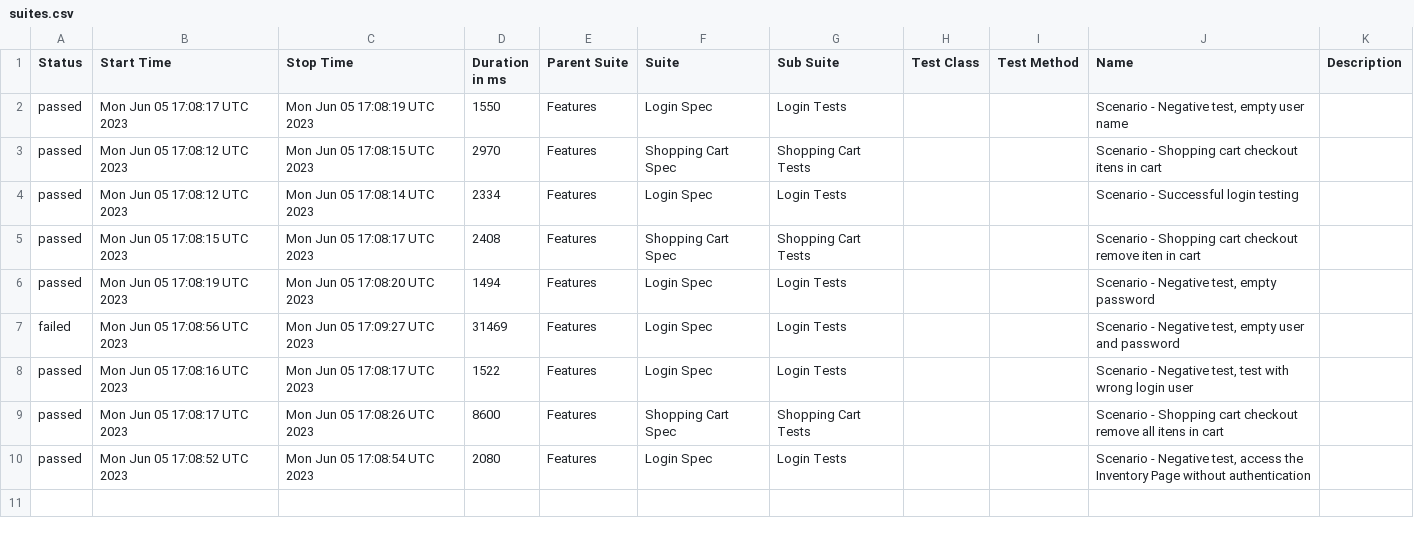
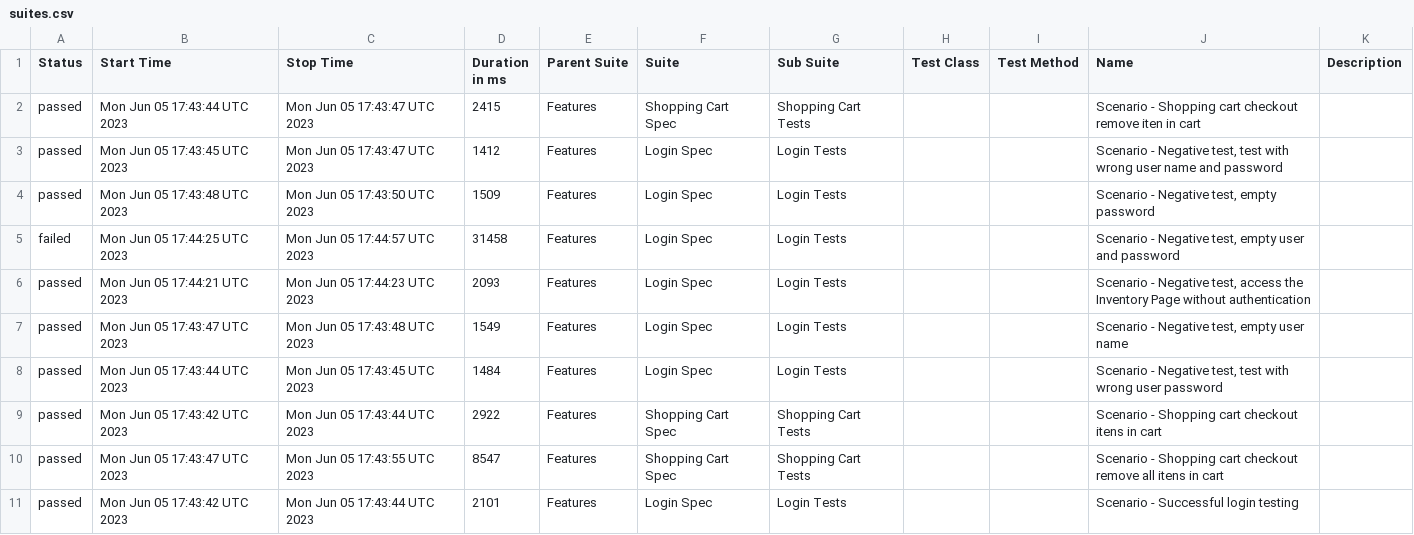
Before and after one commit to reinaldorossetti/robot_atdd_playwright_saucedemo, a CSV file: chromium/data/suites.csv, drawn as a sheet.

```diff
--- a/chromium/data/suites.csv
+++ b/chromium/data/suites.csv
@@ -1,10 +1,11 @@
 "Status","Start Time","Stop Time","Duration in ms","Parent Suite","Suite","Sub Suite","Test Class","Test Method","Name","Description"
-"passed","Mon Jun 05 17:08:17 UTC 2023","Mon Jun 05 17:08:19 UTC 2023","1550","Features","Login Spec","Login Tests","","","Scenario - Negative test, empty user name",""
-"passed","Mon Jun 05 17:08:12 UTC 2023","Mon Jun 05 17:08:15 UTC 2023","2970","Features","Shopping Cart Spec","Shopping Cart Tests","","","Scenario - Shopping cart checkout itens in cart",""
-"passed","Mon Jun 05 17:08:12 UTC 2023","Mon Jun 05 17:08:14 UTC 2023","2334","Features","Login Spec","Login Tests","","","Scenario - Successful login testing",""
-"passed","Mon Jun 05 17:08:15 UTC 2023","Mon Jun 05 17:08:17 UTC 2023","2408","Features","Shopping Cart Spec","Shopping Cart Tests","","","Scenario - Shopping cart checkout remove iten in cart",""
-"passed","Mon Jun 05 17:08:19 UTC 2023","Mon Jun 05 17:08:20 UTC 2023","1494","Features","Login Spec","Login Tests","","","Scenario - Negative test, empty password",""
-"failed","Mon Jun 05 17:08:56 UTC 2023","Mon Jun 05 17:09:27 UTC 2023","31469","Features","Login Spec","Login Tests","","","Scenario - Negative test, empty user and password",""
-"passed","Mon Jun 05 17:08:16 UTC 2023","Mon Jun 05 17:08:17 UTC 2023","1522","Features","Login Spec","Login Tests","","","Scenario - Negative test, test with wrong login user",""
-"passed","Mon Jun 05 17:08:17 UTC 2023","Mon Jun 05 17:08:26 UTC 2023","8600","Features","Shopping Cart Spec","Shopping Cart Tests","","","Scenario - Shopping cart checkout remove all itens in cart",""
-"passed","Mon Jun 05 17:08:52 UTC 2023","Mon Jun 05 17:08:54 UTC 2023","2080","Features","Login Spec","Login Tests","","","Scenario - Negative test, access the Inventory Page without authentication",""
+"passed","Mon Jun 05 17:43:44 UTC 2023","Mon Jun 05 17:43:47 UTC 2023","2415","Features","Shopping Cart Spec","Shopping Cart Tests","","","Scenario - Shopping cart checkout remove iten in cart",""
+"passed","Mon Jun 05 17:43:45 UTC 2023","Mon Jun 05 17:43:47 UTC 2023","1412","Features","Login Spec","Login Tests","","","Scenario - Negative test, test with wrong user name and password",""
+"passed","Mon Jun 05 17:43:48 UTC 2023","Mon Jun 05 17:43:50 UTC 2023","1509","Features","Login Spec","Login Tests","","","Scenario - Negative test, empty password",""
+"failed","Mon Jun 05 17:44:25 UTC 2023","Mon Jun 05 17:44:57 UTC 2023","31458","Features","Login Spec","Login Tests","","","Scenario - Negative test, empty user and password",""
+"passed","Mon Jun 05 17:44:21 UTC 2023","Mon Jun 05 17:44:23 UTC 2023","2093","Features","Login Spec","Login Tests","","","Scenario - Negative test, access the Inventory Page without authentication",""
+"passed","Mon Jun 05 17:43:47 UTC 2023","Mon Jun 05 17:43:48 UTC 2023","1549","Features","Login Spec","Login Tests","","","Scenario - Negative test, empty user name",""
+"passed","Mon Jun 05 17:43:44 UTC 2023","Mon Jun 05 17:43:45 UTC 2023","1484","Features","Login Spec","Login Tests","","","Scenario - Negative test, test with wrong user password",""
+"passed","Mon Jun 05 17:43:42 UTC 2023","Mon Jun 05 17:43:44 UTC 2023","2922","Features","Shopping Cart Spec","Shopping Cart Tests","","","Scenario - Shopping cart checkout itens in cart",""
+"passed","Mon Jun 05 17:43:47 UTC 2023","Mon Jun 05 17:43:55 UTC 2023","8547","Features","Shopping Cart Spec","Shopping Cart Tests","","","Scenario - Shopping cart checkout remove all itens in cart",""
+"passed","Mon Jun 05 17:43:42 UTC 2023","Mon Jun 05 17:43:44 UTC 2023","2101","Features","Login Spec","Login Tests","","","Scenario - Successful login testing",""
```
Also changed, not shown: 54 other files.
